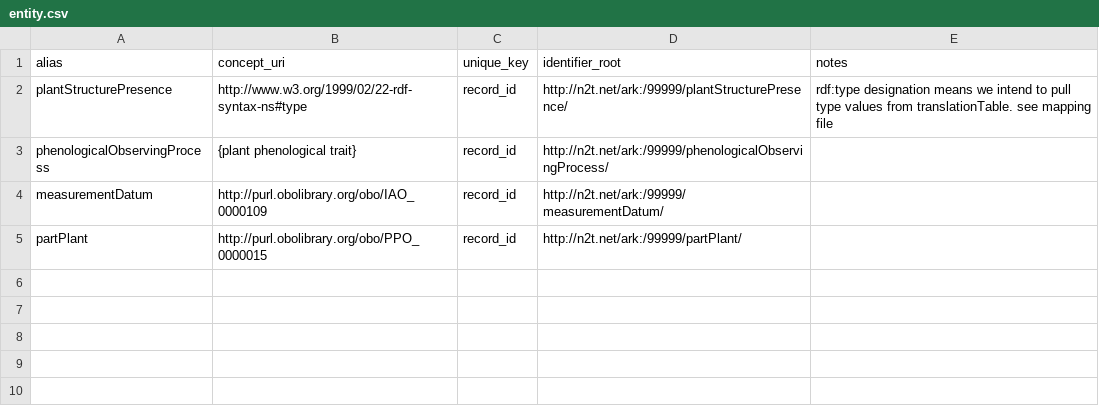
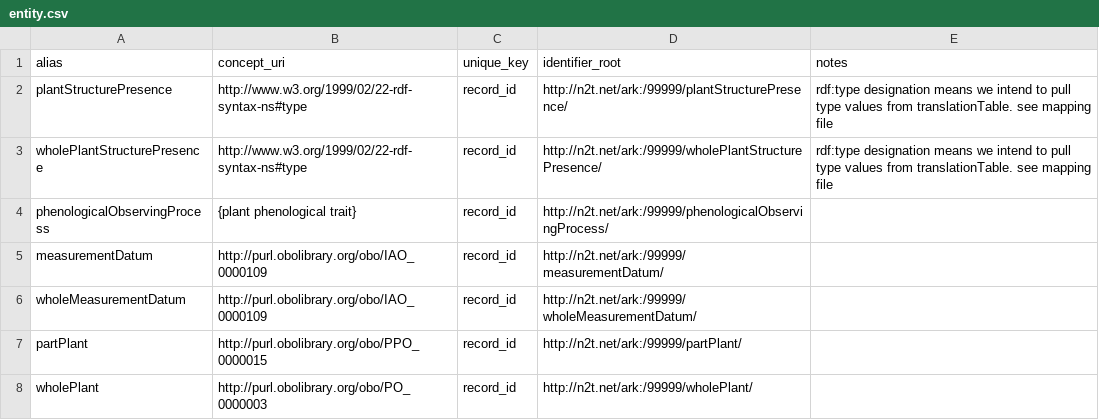
Before and after one commit to biocodellc/ontology-data-pipeline, a CSV file: projects/herbarium/entity.csv, drawn as a sheet; the diff names each change by its address in the sheet, - before the commit and + after, or states it on an @@ line.

Commit message:
modified herbarium relations based on recent email discussions regarding partPlant vs wholePlant and related entities

```diff
--- a/projects/herbarium/entity.csv
+++ b/projects/herbarium/entity.csv
+row 3: wholePlantStructurePresence | http://www.w3.org/1999/02/22-rdf-syntax-ns#type | record_id | http://n2t.net/ark:/99999/wholePlantStructurePresence/ | rdf:type designation means we intend to pull type values from translationTable. see mapping file
+row 6: wholeMeasurementDatum | http://purl.obolibrary.org/obo/IAO_0000109 | record_id | http://n2t.net/ark:/99999/wholeMeasurementDatum/
+row 8: wholePlant | http://purl.obolibrary.org/obo/PO_0000003 | record_id | http://n2t.net/ark:/99999/wholePlant/
```
Also changed, not shown: projects/herbarium/relations.csv.
